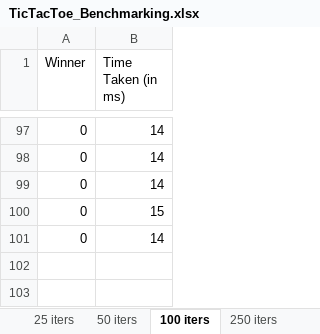
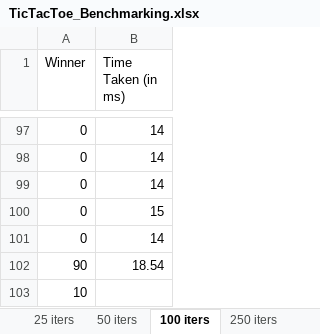
Before and after one commit to kartikeyhebbar/INFO6205-Final-Project, an Excel workbook: INFO6205-Final-Project/reports/TicTacToe_Benchmarking.xlsx, sheet 100 iters, drawn as a sheet; only a part is shown, gaps mark what is left out; values as stored, in another font and other column widths than the file's, no borders; the diff names each change by its address in the sheet, - before the commit and + after, or states it on an @@ line.

```diff
--- a/INFO6205-Final-Project/reports/TicTacToe_Benchmarking.xlsx (sheet 100 iters)
+++ b/INFO6205-Final-Project/reports/TicTacToe_Benchmarking.xlsx (sheet 100 iters)
+row 102: 90 | 18.54
+row 103: 10
```
Also changed, not shown: sheet 25 iters, sheet 50 iters, sheet 250 iters, sheet 500 iters, sheet 1000 iters, sheet 5000 iters, 1 more sheet, other sheet tabs, 4 other files.
